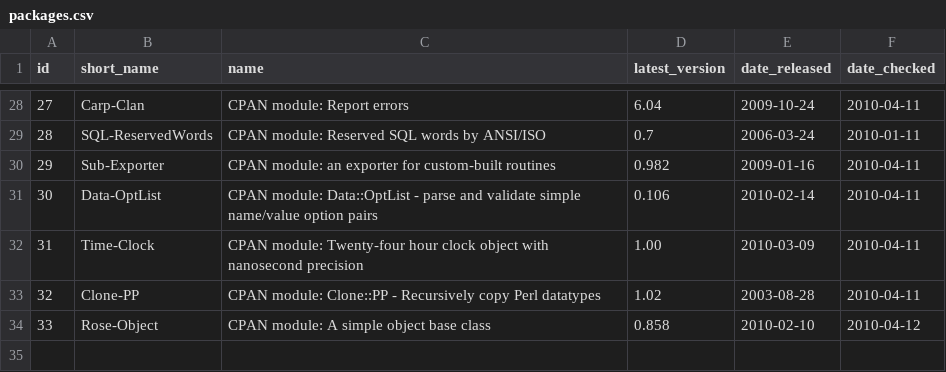
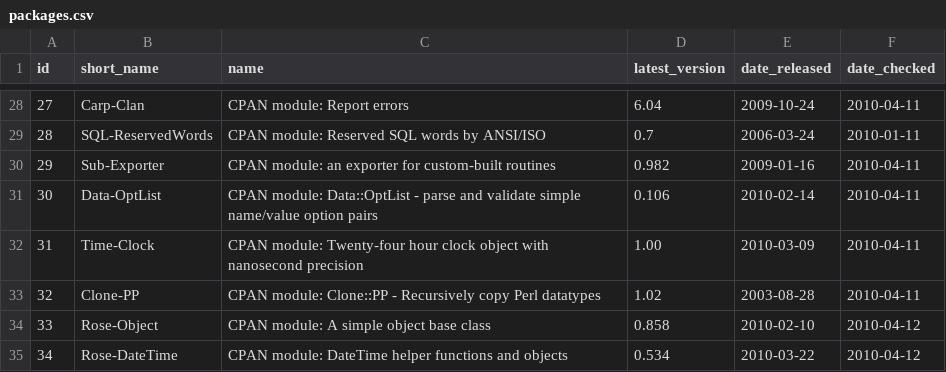
Before and after one commit to troywill/shilohSchema, a CSV file: 2010_spring/csv/packages.csv, drawn as a sheet; only a part is shown, gaps mark what is left out.

```diff
--- a/2010_spring/csv/packages.csv
+++ b/2010_spring/csv/packages.csv
@@ -34 +34,2 @@ id,short_name,name,latest_version,date_released,date_checked
 33,Rose-Object,CPAN module: A simple object base class,0.858,2010-02-10,2010-04-12
+34,Rose-DateTime,CPAN module: DateTime helper functions and objects,0.534,2010-03-22,2010-04-12
```
Also changed, not shown: 2010_spring/csv/latest_tarball.csv, 2010_spring/csv/stowballs.csv, 1 other file.
